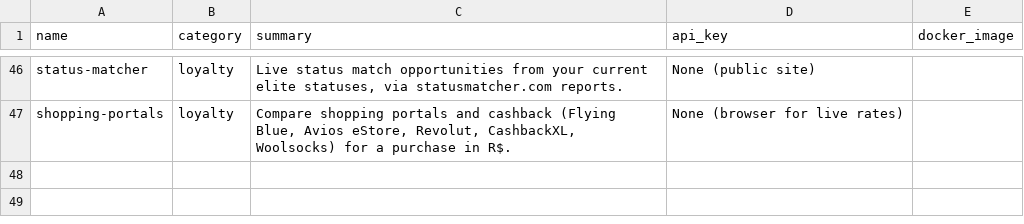
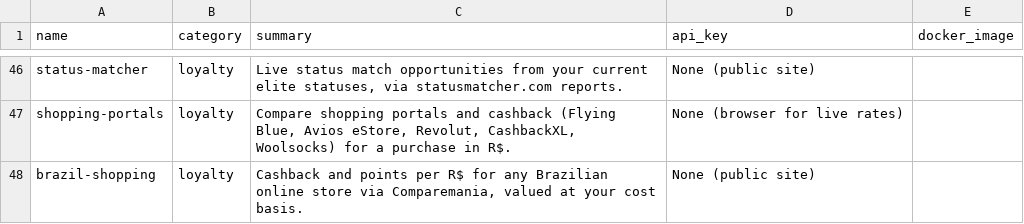
Before and after one commit to laioviana/travel-hacking-toolkit, a TSV file: scripts/skill-meta.tsv, drawn as a sheet; only a part is shown, gaps mark what is left out.

```diff
--- a/scripts/skill-meta.tsv
+++ b/scripts/skill-meta.tsv
@@ -47 +47,2 @@ status-matcher	loyalty	Live status match opportunities from your current elite s
 shopping-portals	loyalty	Compare shopping portals and cashback (Flying Blue, Avios eStore, Revolut, CashbackXL, Woolsocks) for a purchase in R$.	None (browser for live rates)	
+brazil-shopping	loyalty	Cashback and points per R$ for any Brazilian online store via Comparemania, valued at your cost basis.	None (public site)	
```
Also changed, not shown: 8 other files.
